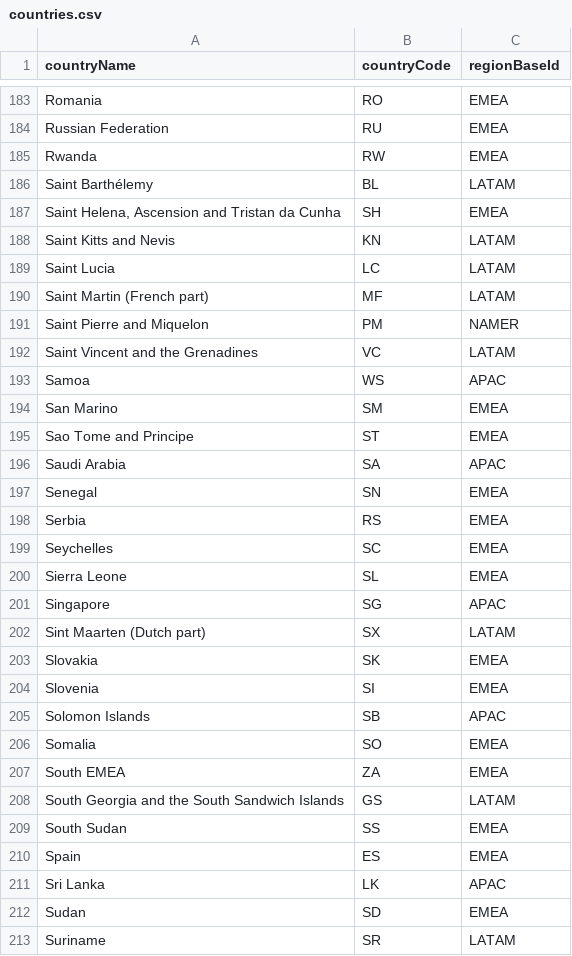
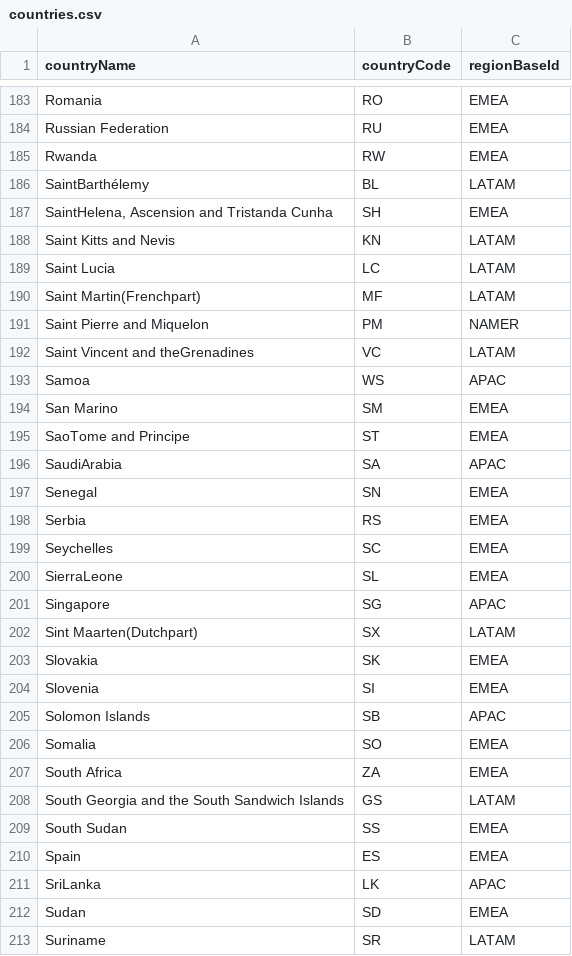
Before and after one commit to govijay/resourceplanner, a CSV file: ResourcePlanner/src/main/resources/data/csv/countries.csv, drawn as a sheet; only a part is shown, gaps mark what is left out; the diff covers the shown part only.

Commit message:
updated master data controller and service

```diff
--- a/ResourcePlanner/src/main/resources/data/csv/countries.csv
+++ b/ResourcePlanner/src/main/resources/data/csv/countries.csv
@@ -186,2 +186,2 @@ Rwanda                                              ,RW         ,EMEA
-Saint Barthélemy                                    ,BL         ,LATAM
-"Saint Helena, Ascension and Tristan da Cunha"      ,SH         ,EMEA
+SaintBarthélemy                                  ,BL         ,LATAM
+"SaintHelena, Ascension and Tristanda Cunha"     ,SH         ,EMEA
@@ -190 +190 @@ Saint Lucia                                         ,LC         ,LATAM
-Saint Martin (French part)                          ,MF         ,LATAM
+Saint Martin(Frenchpart)                         ,MF         ,LATAM
@@ -192 +192 @@ Saint Pierre and Miquelon                           ,PM         ,NAMER
-Saint Vincent and the Grenadines                    ,VC         ,LATAM
+Saint Vincent and theGrenadines                  ,VC         ,LATAM
@@ -195,2 +195,2 @@ San Marino                                          ,SM         ,EMEA
-Sao Tome and Principe                               ,ST         ,EMEA
-Saudi Arabia                                        ,SA         ,APAC
+SaoTome and Principe                             ,ST         ,EMEA
+SaudiArabia                                      ,SA         ,APAC
@@ -200 +200 @@ Seychelles                                          ,SC         ,EMEA
-Sierra Leone                                        ,SL         ,EMEA
+SierraLeone                                      ,SL         ,EMEA
@@ -202 +202 @@ Singapore                                           ,SG         ,APAC
-Sint Maarten (Dutch part)                           ,SX         ,LATAM
+Sint Maarten(Dutchpart)                          ,SX         ,LATAM
@@ -207 +207 @@ Somalia                                             ,SO         ,EMEA
-South EMEA                                          ,ZA         ,EMEA
+South Africa                                     ,ZA         ,EMEA
@@ -211 +211 @@ Spain                                               ,ES         ,EMEA
-Sri Lanka                                           ,LK         ,APAC
+SriLanka                                         ,LK         ,APAC
```
Also changed, not shown: 28 edited cells elsewhere in this file, ResourcePlanner/src/main/resources/data/csv/cities.csv, 13 other files.
